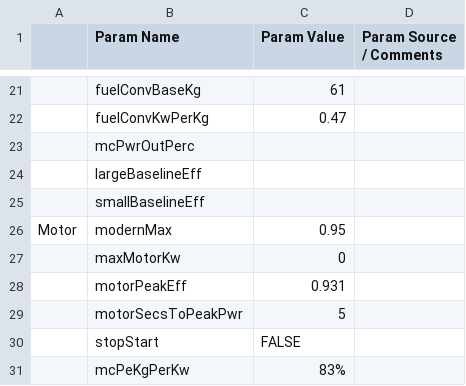
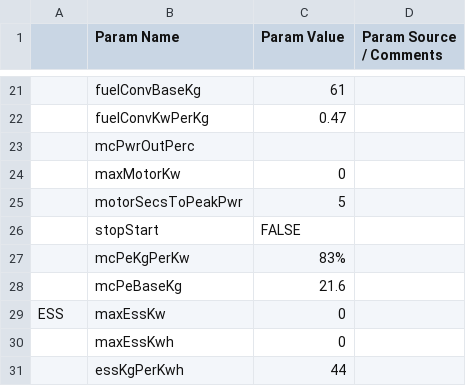
Before and after one commit to NREL/fastsim, a CSV file: fastsim/resources/vehdb/2012_Ford_Fusion.csv, drawn as a sheet; only a part is shown, gaps mark what is left out; the shorter side is filled out with more unchanged rows; the diff names each change by its address in the sheet, - before the commit and + after, or states it on an @@ line.

```diff
--- a/fastsim/resources/vehdb/2012_Ford_Fusion.csv
+++ b/fastsim/resources/vehdb/2012_Ford_Fusion.csv
-row 24:  | largeBaselineEff
-row 25:  | smallBaselineEff
-row 26: Motor | modernMax | 0.95
-row 28:  | motorPeakEff | 0.931
```
Also changed, not shown: fastsim/resources/vehdb/2017_Toyota_Highlander_3.5_L.csv, fastsim/resources/vehdb/Class_4_Box_Truck.csv, 14 other files.
